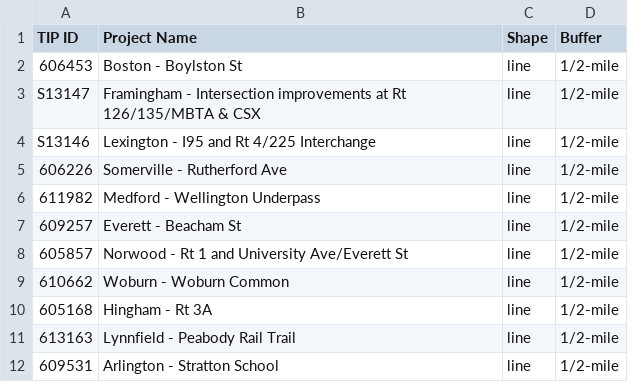
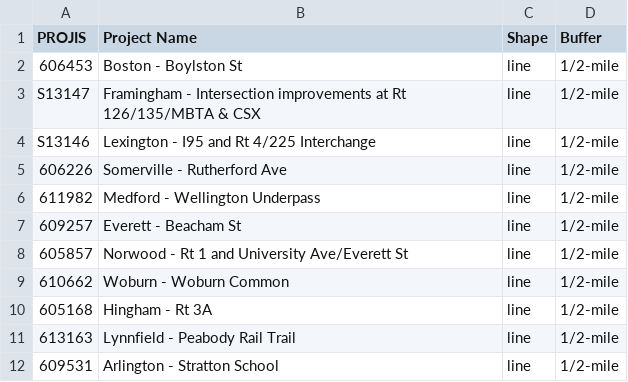
Before and after one commit to CTPSSTAFF/TIP_Demographics, a CSV file: data/27_31/inputs/Project buffers_rescore.csv, drawn as a sheet.

```diff
--- a/data/27_31/inputs/Project buffers_rescore.csv
+++ b/data/27_31/inputs/Project buffers_rescore.csv
@@ -1,2 +1,2 @@
-TIP ID,Project Name,Shape,Buffer
+PROJIS,Project Name,Shape,Buffer
 606453,Boston - Boylston St,line ,1/2-mile
```
Also changed, not shown: data/27_31/outputs/demographics/new_projects.csv, 3 other files.
